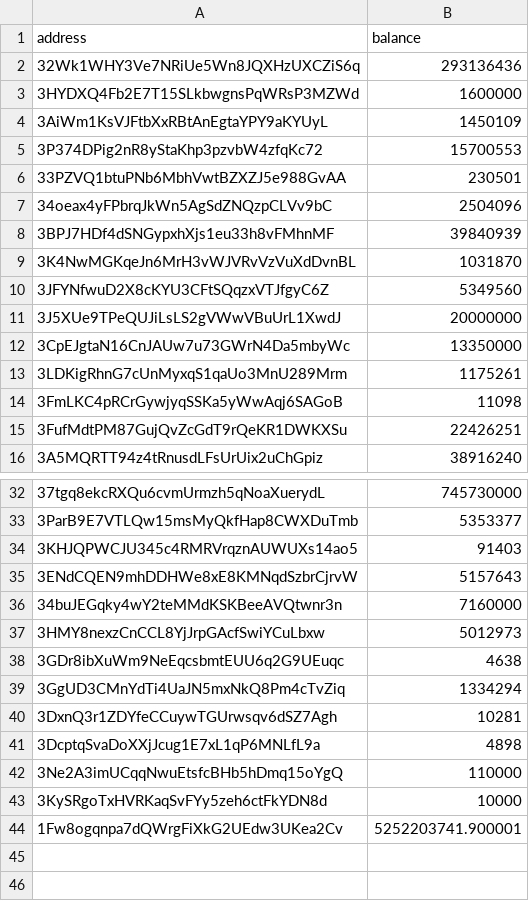
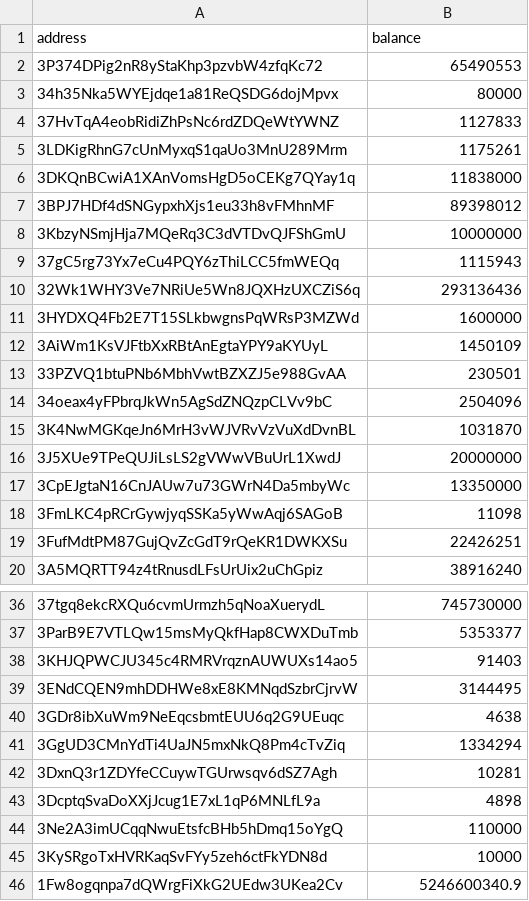
Before and after one commit to salimcansatici/libreAudit, a CSV file: datas/total_balance_list.csv, drawn as a sheet; only a part is shown, gaps mark what is left out.

```diff
--- a/datas/total_balance_list.csv
+++ b/datas/total_balance_list.csv
@@ -1,2 +1,10 @@
 address,balance
+3P374DPig2nR8yStaKhp3pzvbW4zfqKc72,65490553
+34h35Nka5WYEjdqe1a81ReQSDG6dojMpvx,80000
+37HvTqA4eobRidiZhPsNc6rdZDQeWtYWNZ,1127833
+3LDKigRhnG7cUnMyxqS1qaUo3MnU289Mrm,1175261
+3DKQnBCwiA1XAnVomsHgD5oCEKg7QYay1q,11838000
+3BPJ7HDf4dSNGypxhXjs1eu33h8vFMhnMF,89398012
+3KbzyNSmjHja7MQeRq3C3dVTDvQJFShGmU,10000000
+37gC5rg73Yx7eCu4PQY6zThiLCC5fmWEQq,1115943
 32Wk1WHY3Ve7NRiUe5Wn8JQXHzUXCZiS6q,293136436
@@ -4,11 +12,7 @@ address,balance
 3AiWm1KsVJFtbXxRBtAnEgtaYPY9aKYUyL,1450109
-3P374DPig2nR8yStaKhp3pzvbW4zfqKc72,15700553
 33PZVQ1btuPNb6MbhVwtBZXZJ5e988GvAA,230501
 34oeax4yFPbrqJkWn5AgSdZNQzpCLVv9bC,2504096
-3BPJ7HDf4dSNGypxhXjs1eu33h8vFMhnMF,39840939
 3K4NwMGKqeJn6MrH3vWJVRvVzVuXdDvnBL,1031870
-3JFYNfwuD2X8cKYU3CFtSQqzxVTJfgyC6Z,5349560
 3J5XUe9TPeQUJiLsLS2gVWwVBuUrL1XwdJ,20000000
 3CpEJgtaN16CnJAUw7u73GWrN4Da5mbyWc,13350000
-3LDKigRhnG7cUnMyxqS1qaUo3MnU289Mrm,1175261
 3FmLKC4pRCrGywjyqSSKa5yWwAqj6SAGoB,11098
@@ -34,5 +38,3 @@ address,balance
 3KHJQPWCJU345c4RMRVrqznAUWUXs14ao5,91403
-3ENdCQEN9mhDDHWe8xE8KMNqdSzbrCjrvW,5157643
-34buJEGqky4wY2teMMdKSKBeeAVQtwnr3n,7160000
-3HMY8nexzCnCCL8YjJrpGAcfSwiYCuLbxw,5012973
+3ENdCQEN9mhDDHWe8xE8KMNqdSzbrCjrvW,3144495
 3GDr8ibXuWm9NeEqcsbmtEUU6q2G9UEuqc,4638
@@ -43,2 +45,2 @@ address,balance
 3KySRgoTxHVRKaqSvFYy5zeh6ctFkYDN8d,10000
-1Fw8ogqnpa7dQWrgFiXkG2UEdw3UKea2Cv,5252203741.900001
+1Fw8ogqnpa7dQWrgFiXkG2UEdw3UKea2Cv,5246600340.9
```
Also changed, not shown: 2 other files.
